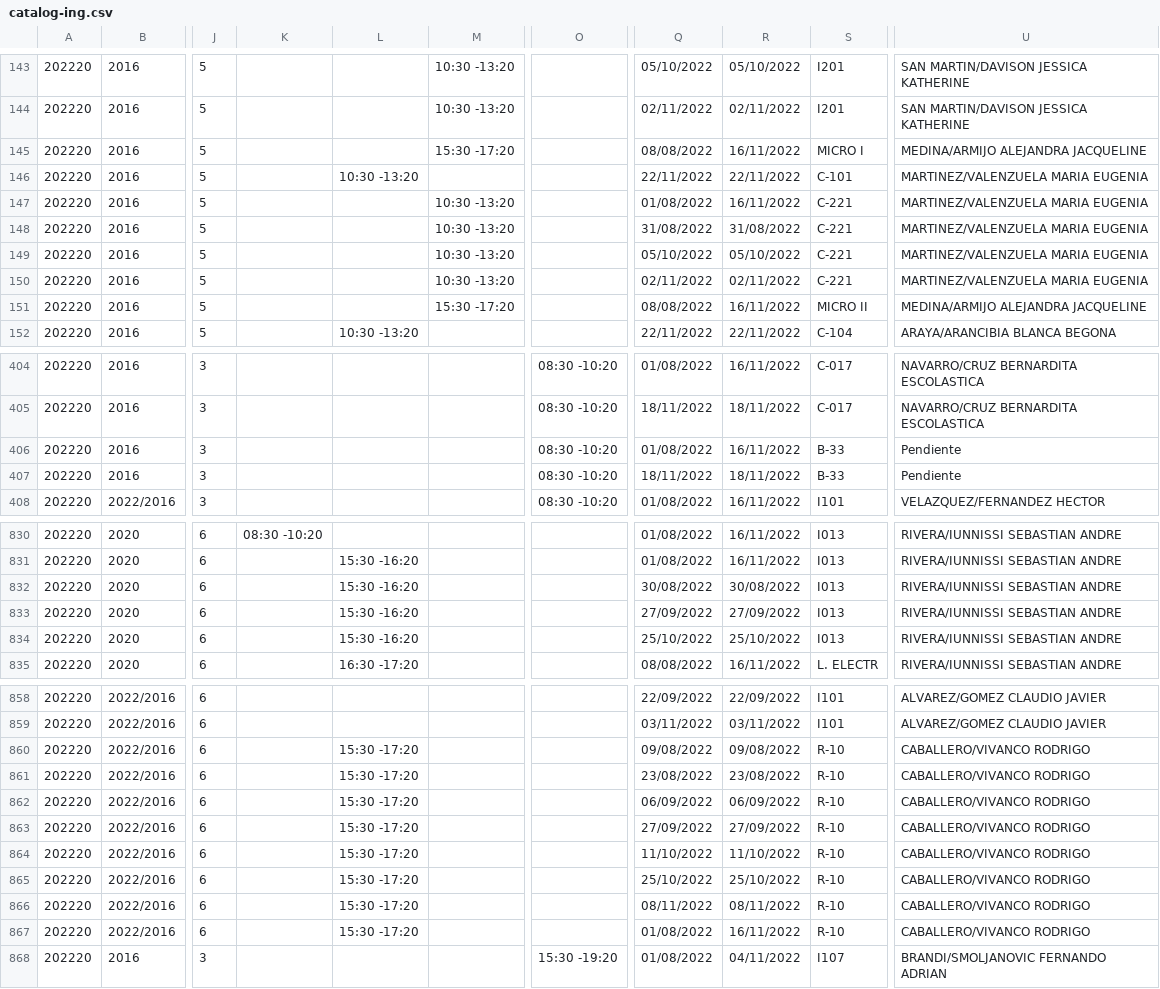
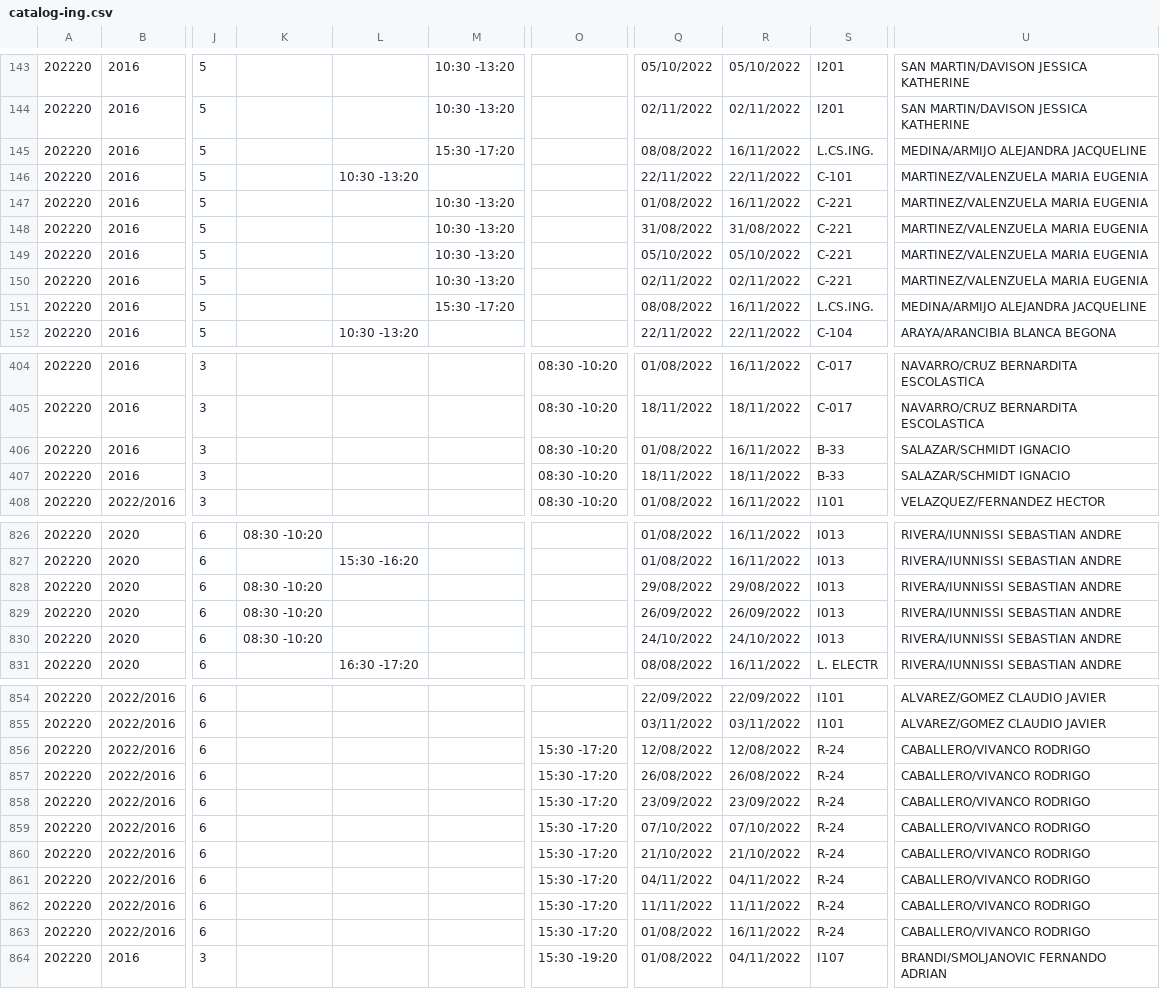
Before and after one commit to ifgarces/TomaRamosApp_rails, a CSV file: TomaRamosWebApp/db/catalog-ing.csv, drawn as a sheet; only a part is shown, gaps mark what is left out; addresses are those after the commit; the diff covers the shown part only; the diff names each change by its address in the sheet, - before the commit and + after, or states it on an @@ line.

```diff
--- a/TomaRamosWebApp/db/catalog-ing.csv
+++ b/TomaRamosWebApp/db/catalog-ing.csv
-S145: MICRO I
+S145: L.CS.ING.
-S151: MICRO II
+S151: L.CS.ING.
-U406:U407: Pendiente
+U406:U407: SALAZAR/SCHMIDT IGNACIO
-K828:K830: (empty)
+K828:K830: 08:30 -10:20
-L828:L830: 15:30 -16:20
+L828:L830: (empty)
-Q828: 30/08/2022
+Q828: 29/08/2022
-R828: 30/08/2022
+R828: 29/08/2022
-Q829: 27/09/2022
+Q829: 26/09/2022
-R829: 27/09/2022
+R829: 26/09/2022
-Q830: 25/10/2022
+Q830: 24/10/2022
-R830: 25/10/2022
+R830: 24/10/2022
-L856:L863: 15:30 -17:20
+L856:L863: (empty)
-O856:O863: (empty)
+O856:O863: 15:30 -17:20
-Q856: 09/08/2022
+Q856: 12/08/2022
-R856: 09/08/2022
+R856: 12/08/2022
-S856:S863: R-10
+S856:S863: R-24
-Q857: 23/08/2022
+Q857: 26/08/2022
-R857: 23/08/2022
+R857: 26/08/2022
-Q858: 06/09/2022
+Q858: 23/09/2022
-R858: 06/09/2022
+R858: 23/09/2022
-Q859: 27/09/2022
+Q859: 07/10/2022
-R859: 27/09/2022
+R859: 07/10/2022
-Q860: 11/10/2022
+Q860: 21/10/2022
-R860: 11/10/2022
+R860: 21/10/2022
-Q861: 25/10/2022
+Q861: 04/11/2022
-R861: 25/10/2022
+R861: 04/11/2022
-Q862: 08/11/2022
+Q862: 11/11/2022
-R862: 08/11/2022
+R862: 11/11/2022
```
Also changed, not shown: 4 removed rows and 64 edited cells elsewhere in this file, 1 other file.
